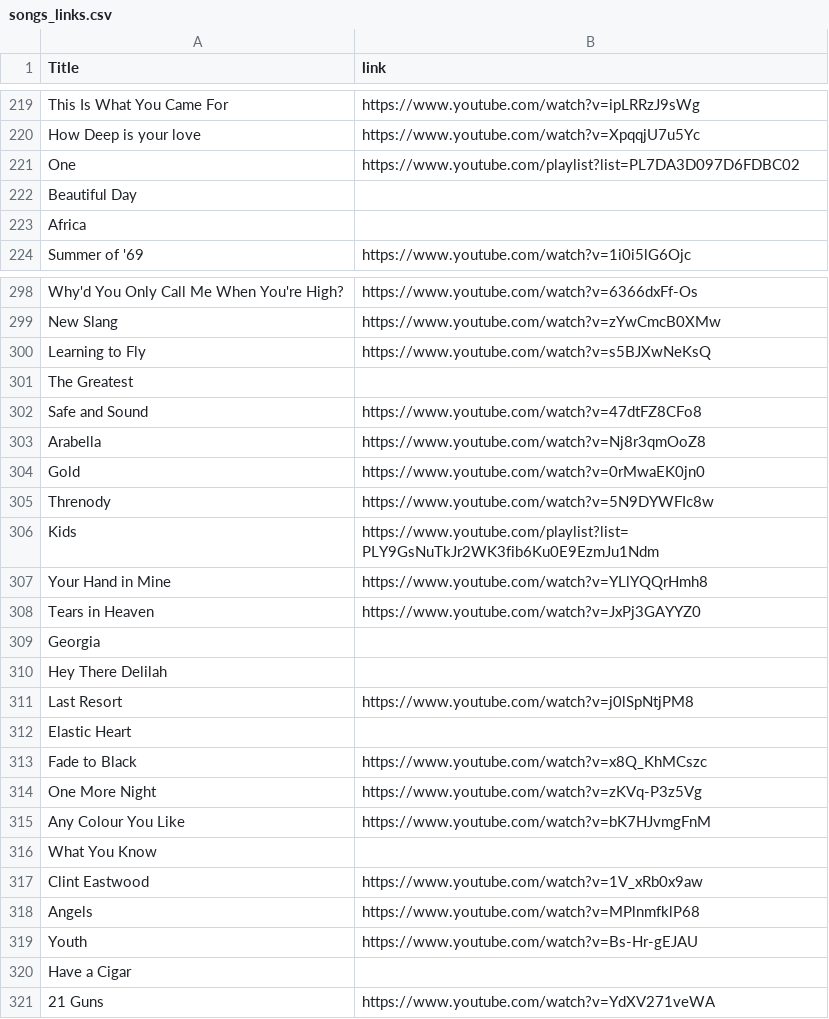
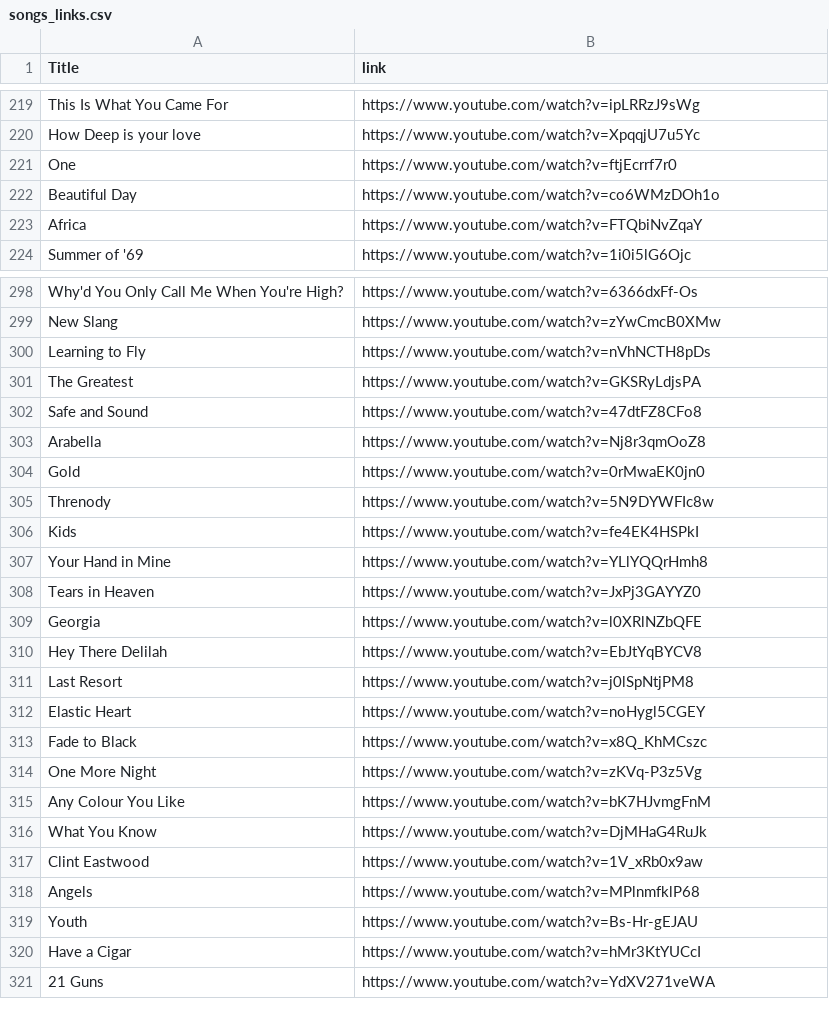
Before and after one commit to tatchum237/RecommSystemWithRL, a CSV file: data/songs_links.csv, drawn as a sheet; only a part is shown, gaps mark what is left out; the diff covers the shown part only.

Commit message:
scrape DuckDuckGo interactively to bootstrap links list

```diff
--- a/data/songs_links.csv
+++ b/data/songs_links.csv
@@ -220,5 +220,5 @@ This Is What You Came For,https://www.youtube.com/watch?v=ipLRRzJ9sWg
 How Deep is your love,https://www.youtube.com/watch?v=XpqqjU7u5Yc
-One,https://www.youtube.com/playlist?list=PL7DA3D097D6FDBC02
-Beautiful Day,
-Africa,
+One,https://www.youtube.com/watch?v=ftjEcrrf7r0
+Beautiful Day,https://www.youtube.com/watch?v=co6WMzDOh1o
+Africa,https://www.youtube.com/watch?v=FTQbiNvZqaY
 Summer of '69,https://www.youtube.com/watch?v=1i0i5lG6Ojc
@@ -299,4 +299,4 @@ Why'd You Only Call Me When You're High?,https://www.youtube.com/watch?v=6366dxF
 New Slang,https://www.youtube.com/watch?v=zYwCmcB0XMw
-Learning to Fly,https://www.youtube.com/watch?v=s5BJXwNeKsQ
-The Greatest,
+Learning to Fly,https://www.youtube.com/watch?v=nVhNCTH8pDs
+The Greatest,https://www.youtube.com/watch?v=GKSRyLdjsPA
 Safe and Sound,https://www.youtube.com/watch?v=47dtFZ8CFo8
@@ -305,9 +305,9 @@ Gold,https://www.youtube.com/watch?v=0rMwaEK0jn0
 Threnody,https://www.youtube.com/watch?v=5N9DYWFIc8w
-Kids,https://www.youtube.com/playlist?list=PLY9GsNuTkJr2WK3fib6Ku0E9EzmJu1Ndm
+Kids,https://www.youtube.com/watch?v=fe4EK4HSPkI
 Your Hand in Mine,https://www.youtube.com/watch?v=YLlYQQrHmh8
 Tears in Heaven,https://www.youtube.com/watch?v=JxPj3GAYYZ0
-Georgia,
-Hey There Delilah,
+Georgia,https://www.youtube.com/watch?v=l0XRlNZbQFE
+Hey There Delilah,https://www.youtube.com/watch?v=EbJtYqBYCV8
 Last Resort,https://www.youtube.com/watch?v=j0lSpNtjPM8
-Elastic Heart,
+Elastic Heart,https://www.youtube.com/watch?v=noHygl5CGEY
 Fade to Black,https://www.youtube.com/watch?v=x8Q_KhMCszc
@@ -315,3 +315,3 @@ One More Night,https://www.youtube.com/watch?v=zKVq-P3z5Vg
 Any Colour You Like,https://www.youtube.com/watch?v=bK7HJvmgFnM
-What You Know,
+What You Know,https://www.youtube.com/watch?v=DjMHaG4RuJk
 Clint Eastwood,https://www.youtube.com/watch?v=1V_xRb0x9aw
@@ -319,3 +319,3 @@ Angels,https://www.youtube.com/watch?v=MPlnmfklP68
 Youth,https://www.youtube.com/watch?v=Bs-Hr-gEJAU
-Have a Cigar,
+Have a Cigar,https://www.youtube.com/watch?v=hMr3KtYUCcI
 21 Guns,https://www.youtube.com/watch?v=YdXV271veWA
```
Also changed, not shown: 184 edited cells elsewhere in this file, 1 other file.
